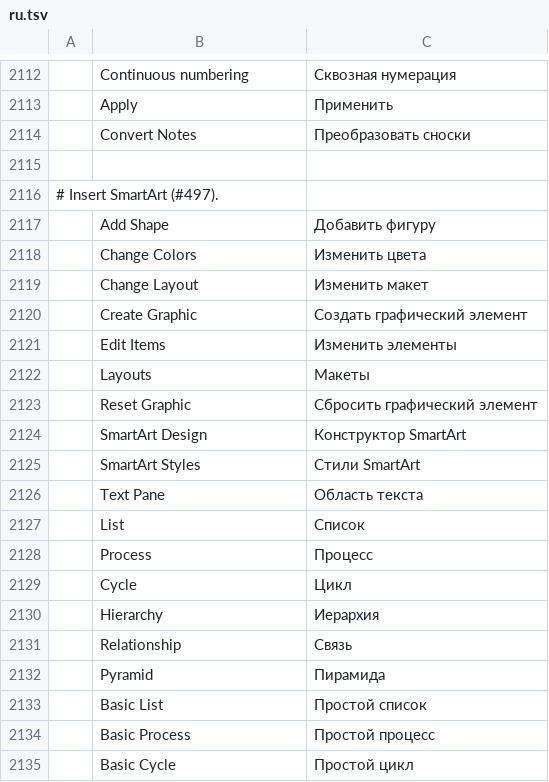
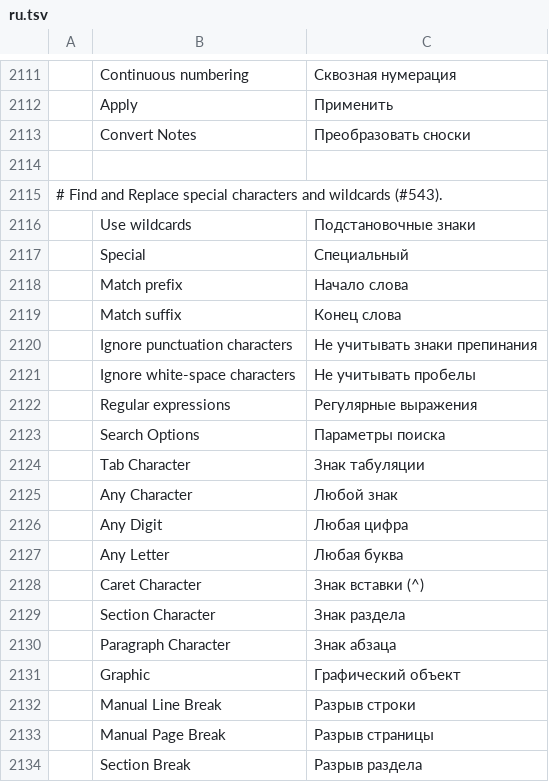
Before and after one commit to vyntaris/vdoc-old, a TSV file: crates/ui-egui/src/i18n/ru.tsv, drawn as a sheet; only a part is shown, gaps mark what is left out; the shorter side is filled out with more unchanged rows; the diff covers the shown part only; the diff names each change by its address in the sheet, - before the commit and + after, or states it on an @@ line.

```diff
--- a/crates/ui-egui/src/i18n/ru.tsv
+++ b/crates/ui-egui/src/i18n/ru.tsv
+row 2115: # Find and Replace special characters and wildcards (#543).
+row 2116:  | Use wildcards | Подстановочные знаки
+row 2117:  | Special | Специальный
+row 2118:  | Match prefix | Начало слова
+row 2119:  | Match suffix | Конец слова
+row 2120:  | Ignore punctuation characters | Не учитывать знаки препинания
+row 2121:  | Ignore white-space characters | Не учитывать пробелы
+row 2122:  | Regular expressions | Регулярные выражения
+row 2123:  | Search Options | Параметры поиска
+row 2124:  | Tab Character | Знак табуляции
+row 2125:  | Any Character | Любой знак
+row 2126:  | Any Digit | Любая цифра
+row 2127:  | Any Letter | Любая буква
+row 2128:  | Caret Character | Знак вставки (^)
+row 2129:  | Section Character | Знак раздела
+row 2130:  | Paragraph Character | Знак абзаца
+row 2131:  | Graphic | Графический объект
+row 2132:  | Manual Line Break | Разрыв строки
+row 2133:  | Manual Page Break | Разрыв страницы
+row 2134:  | Section Break | Разрыв раздела
```
Also changed, not shown: 12 added rows and 1 removed row elsewhere in this file, crates/ui-egui/src/i18n/es.tsv, crates/ui-egui/src/i18n/pt-br.tsv, 16 other files.
